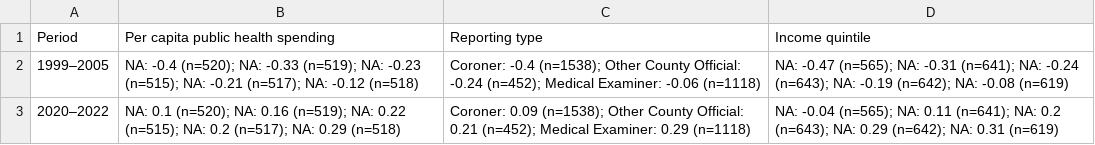
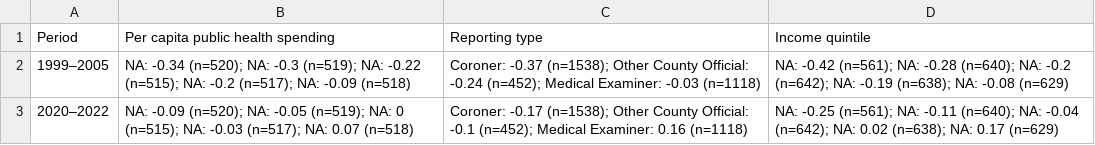
Before and after one commit to am-mann/data-quality, a CSV file: output/validation_zscore/aggregate_index_table_2periods.csv, drawn as a sheet.

```diff
--- a/output/validation_zscore/aggregate_index_table_2periods.csv
+++ b/output/validation_zscore/aggregate_index_table_2periods.csv
@@ -1,3 +1,3 @@
 Period,Per capita public health spending,Reporting type,Income quintile
-1999–2005,NA: -0.4 (n=520); NA: -0.33 (n=519); NA: -0.23 (n=515); NA: -0.21 (n=517); NA: -0.12 (n=518),Coroner: -0.4 (n=1538); Other County Official: -0.24 (n=452); Medical Examiner: -0.06 (n=1118),NA: -0.47 (n=565); NA: -0.31 (n=641); NA: -0.24 (n=643); NA: -0.19 (n=642); NA: -0.08 (n=619)
-2020–2022,NA: 0.1 (n=520); NA: 0.16 (n=519); NA: 0.22 (n=515); NA: 0.2 (n=517); NA: 0.29 (n=518),Coroner: 0.09 (n=1538); Other County Official: 0.21 (n=452); Medical Examiner: 0.29 (n=1118),NA: -0.04 (n=565); NA: 0.11 (n=641); NA: 0.2 (n=643); NA: 0.29 (n=642); NA: 0.31 (n=619)
+1999–2005,NA: -0.34 (n=520); NA: -0.3 (n=519); NA: -0.22 (n=515); NA: -0.2 (n=517); NA: -0.09 (n=518),Coroner: -0.37 (n=1538); Other County Official: -0.24 (n=452); Medical Examiner: -0.03 (n=1118),NA: -0.42 (n=561); NA: -0.28 (n=640); NA: -0.2 (n=642); NA: -0.19 (n=638); NA: -0.08 (n=629)
+2020–2022,NA: -0.09 (n=520); NA: -0.05 (n=519); NA: 0 (n=515); NA: -0.03 (n=517); NA: 0.07 (n=518),Coroner: -0.17 (n=1538); Other County Official: -0.1 (n=452); Medical Examiner: 0.16 (n=1118),NA: -0.25 (n=561); NA: -0.11 (n=640); NA: -0.04 (n=642); NA: 0.02 (n=638); NA: 0.17 (n=629)
```
Also changed, not shown: 13 other files.
